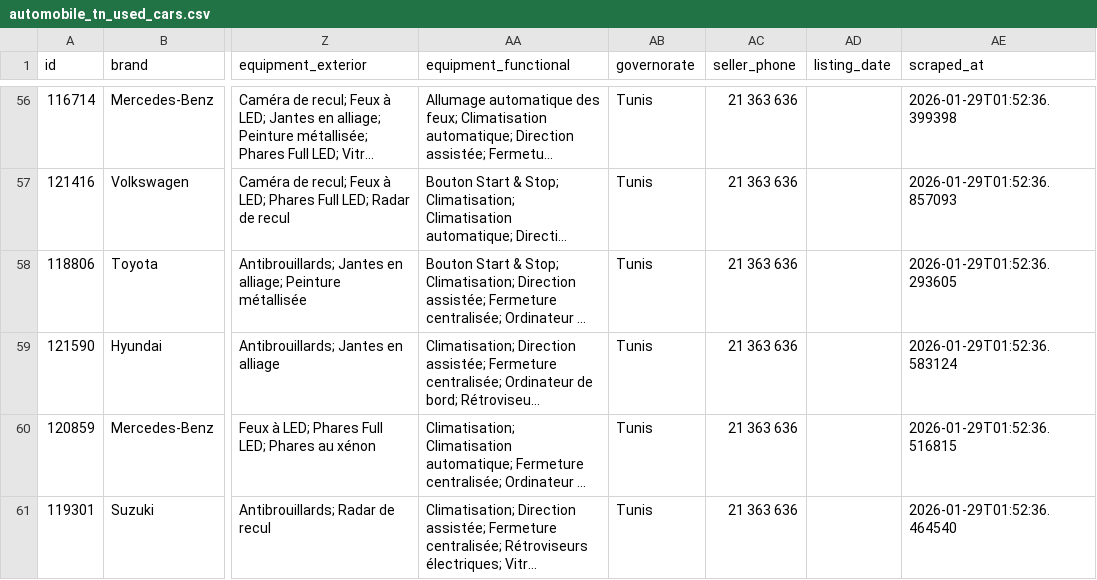
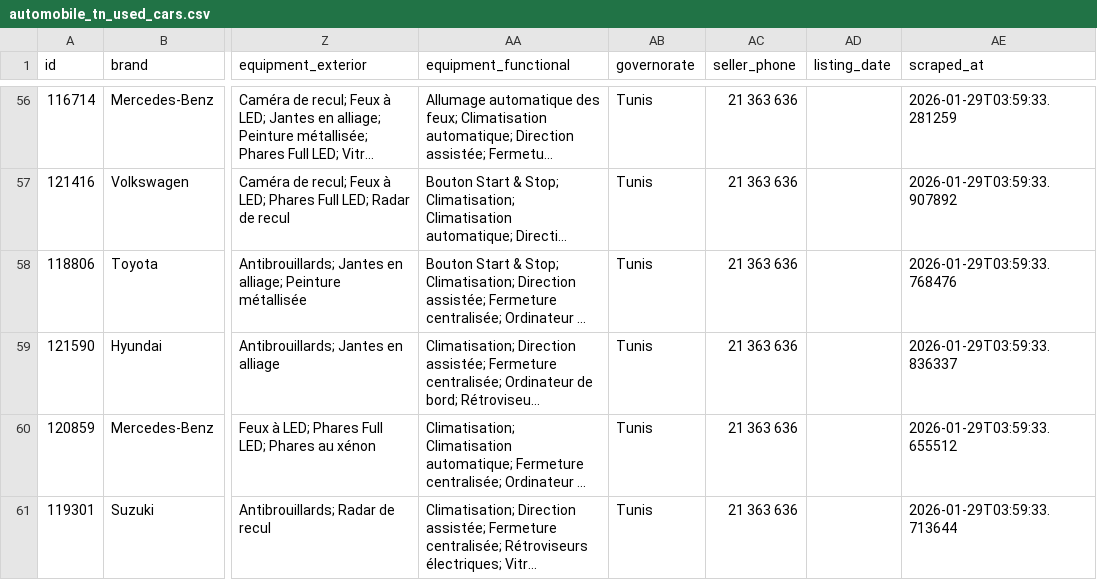
Before and after one commit to alabenkhlifa/automobile-tn-scrapper, a CSV file: automobile_tn_used_cars.csv, drawn as a sheet; only a part is shown, gaps mark what is left out; long unchanged cells end in …; the diff covers the shown part only; the diff names each change by its address in the sheet, - before the commit and + after, or states it on an @@ line.

```diff
--- a/automobile_tn_used_cars.csv
+++ b/automobile_tn_used_cars.csv
-AE56 (scraped_at): 2026-01-29T01:52:36.399398
+AE56 (scraped_at): 2026-01-29T03:59:33.281259
-AE57 (scraped_at): 2026-01-29T01:52:36.857093
+AE57 (scraped_at): 2026-01-29T03:59:33.907892
-AE58 (scraped_at): 2026-01-29T01:52:36.293605
+AE58 (scraped_at): 2026-01-29T03:59:33.768476
-AE59 (scraped_at): 2026-01-29T01:52:36.583124
+AE59 (scraped_at): 2026-01-29T03:59:33.836337
-AE60 (scraped_at): 2026-01-29T01:52:36.516815
+AE60 (scraped_at): 2026-01-29T03:59:33.655512
-AE61 (scraped_at): 2026-01-29T01:52:36.464540
+AE61 (scraped_at): 2026-01-29T03:59:33.713644
```
Also changed, not shown: 57 edited cells elsewhere in this file, autoscout24_all.csv, autoscout24_be.csv, 9 other files.
